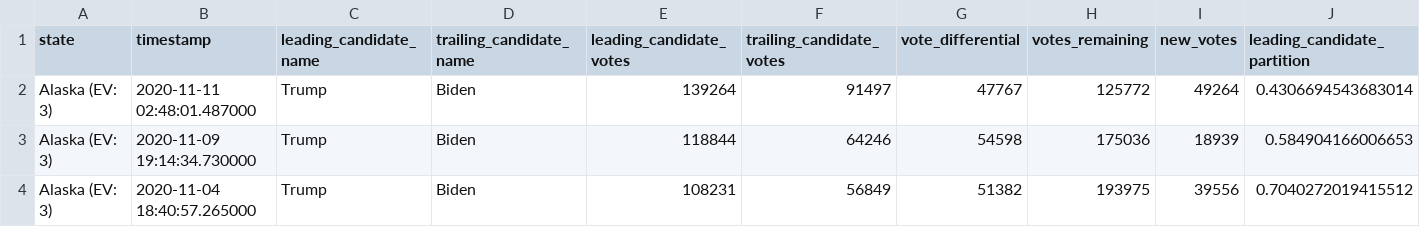
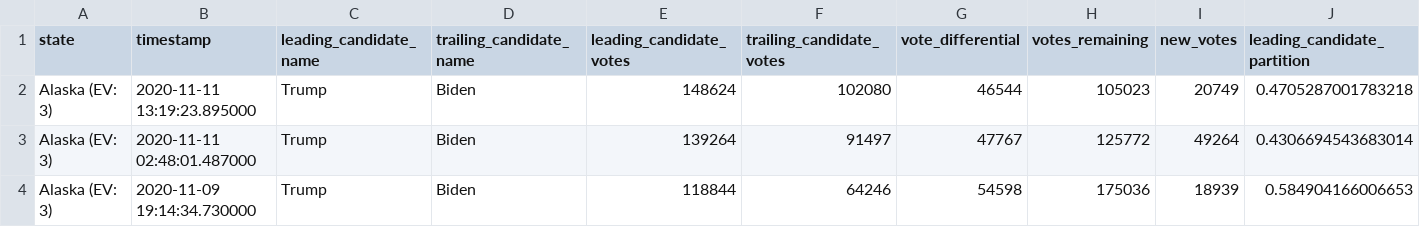
Before and after one commit to ShahyarTaheri/nyt-2020-election-scraper, a CSV file: battleground-state-changes.csv, drawn as a sheet; only a part is shown; the shorter side is filled out with more unchanged rows; rows hold the shown columns only; the diff names each change by its address in the sheet, - before the commit and + after, or states it on an @@ line.

```diff
--- a/battleground-state-changes.csv
+++ b/battleground-state-changes.csv
+row 2: Alaska (EV: 3) | 2020-11-11 13:19:23.895000 | Trump | Biden | 148624 | 102080 | 46544 | 105023 | 20749 | 0.4705287001783218
```
Also changed, not shown: 4 other files.
